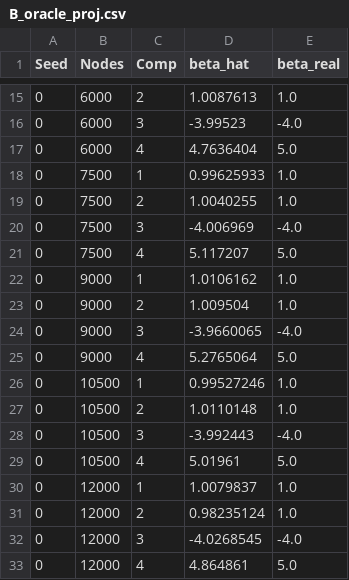
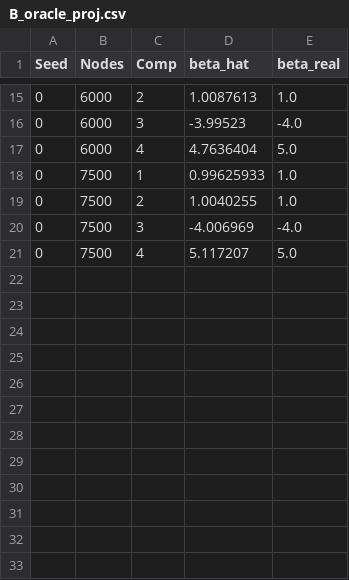
Before and after one commit to Shiwen-Yang/ABCDPRGM, a CSV file: simulated_data/emp_var_vs_obs_var/B_oracle_proj.csv, drawn as a sheet; only a part is shown, gaps mark what is left out.

```diff
--- a/simulated_data/emp_var_vs_obs_var/B_oracle_proj.csv
+++ b/simulated_data/emp_var_vs_obs_var/B_oracle_proj.csv
@@ -21,13 +21 @@ Seed,Nodes,Comp,beta_hat,beta_real
 0,7500,4,5.117207,5.0
-0,9000,1,1.0106162,1.0
-0,9000,2,1.009504,1.0
-0,9000,3,-3.9660065,-4.0
-0,9000,4,5.2765064,5.0
-0,10500,1,0.99527246,1.0
-0,10500,2,1.0110148,1.0
-0,10500,3,-3.992443,-4.0
-0,10500,4,5.01961,5.0
-0,12000,1,1.0079837,1.0
-0,12000,2,0.98235124,1.0
-0,12000,3,-4.0268545,-4.0
-0,12000,4,4.864861,5.0
```
Also changed, not shown: simulated_data/emp_var_vs_obs_var/B_oracle.csv, 12 other files.
